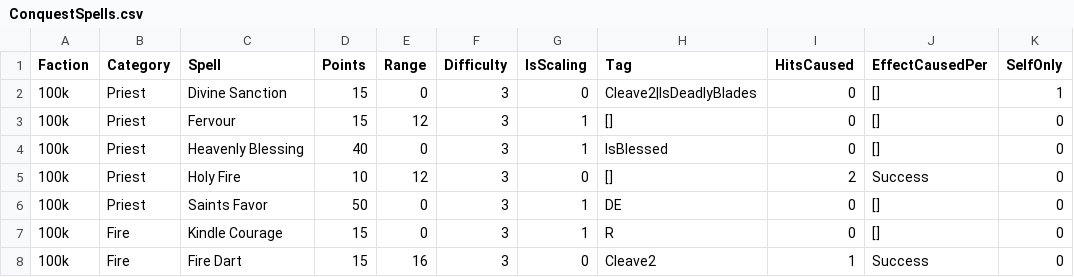
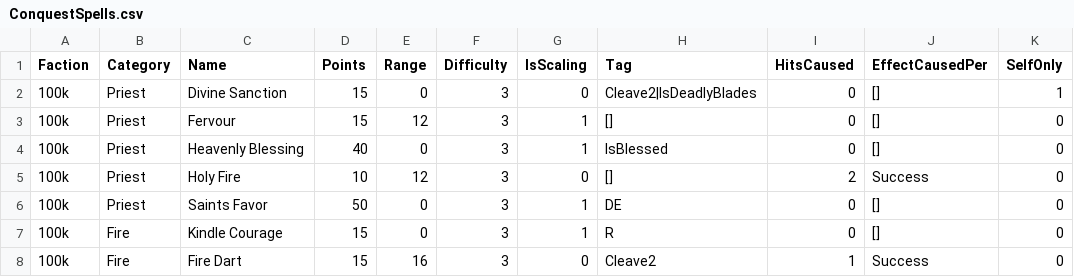
Before and after one commit to auticus/ConquestBuilder, a CSV file: ConquestBuilder/Data/ConquestSpells.csv, drawn as a sheet; only a part is shown; the diff names each change by its address in the sheet, - before the commit and + after, or states it on an @@ line.

Commit message:
Implemented Spells and selecting magic

```diff
--- a/ConquestBuilder/Data/ConquestSpells.csv
+++ b/ConquestBuilder/Data/ConquestSpells.csv
-C1: Spell
+C1: Name
```
Also changed, not shown: 9 other files.
